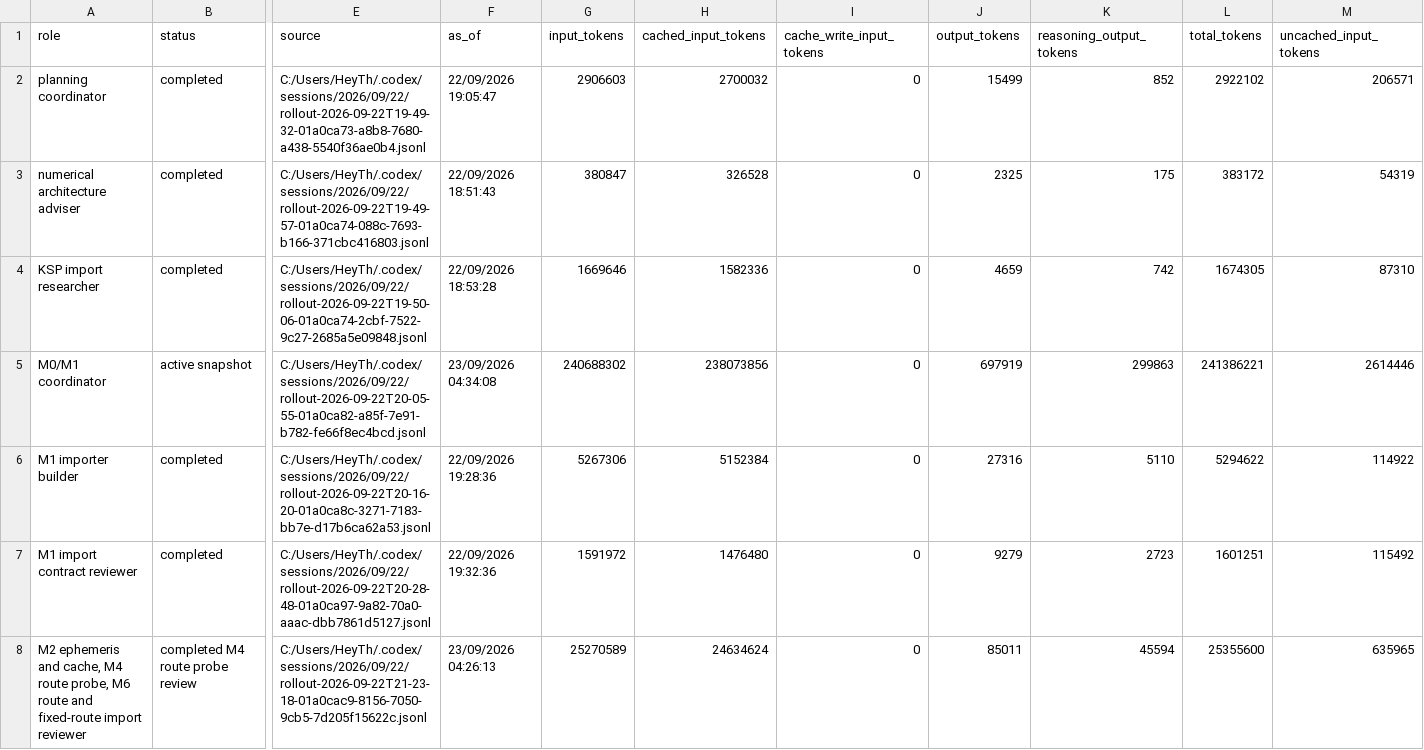
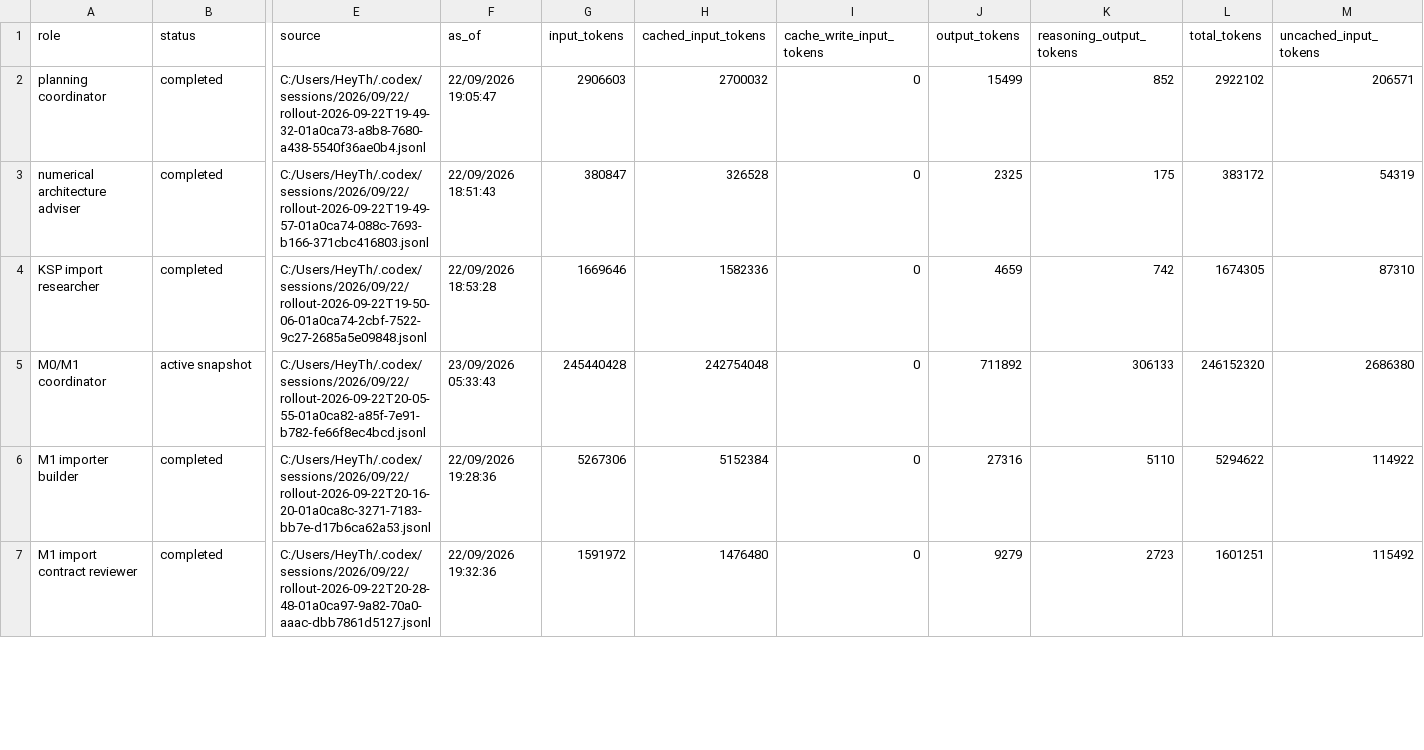
Before and after one commit to sixnationn/ksp-mission-analysis, a CSV file: benchmarks/token-usage.csv, drawn as a sheet; only a part is shown, gaps mark what is left out; removed rows and columns are numbered as before the commit, all else as after; rows hold the shown columns only; the diff covers the shown part only; the diff names each change by its address in the sheet, - before the commit and + after, or states it on an @@ line.

Commit message:
Record bounded shooting validation and token checkpoint

```diff
--- a/benchmarks/token-usage.csv
+++ b/benchmarks/token-usage.csv
-F5 (as_of): 23/09/2026 04:34:08
+F5 (as_of): 23/09/2026 05:33:43
-G5 (input_tokens): 240688302
+G5 (input_tokens): 245440428
-H5 (cached_input_tokens): 238073856
+H5 (cached_input_tokens): 242754048
-J5 (output_tokens): 697919
+J5 (output_tokens): 711892
-K5 (reasoning_output_tokens): 299863
+K5 (reasoning_output_tokens): 306133
-L5 (total_tokens): 241386221
+L5 (total_tokens): 246152320
-M5 (uncached_input_tokens): 2614446
+M5 (uncached_input_tokens): 2686380
-row 8: M2 ephemeris and cache, M4 route probe, M6 route and fixed-route import reviewer | completed M4 route probe review | C:/Users/HeyTh/.codex/sessions/2026/09/22/rollout-2026-09-22T21-23-18-01a0cac9-8156-7050-9cb5-7d205f15622c.jsonl | 23/09/2026 04:26:13 | 25270589 | 24634624 | 0 | 85011 | 45594 | 25355600 | 635965
```
Also changed, not shown: 2 added rows and 1 removed row elsewhere in this file, 5 other files.
